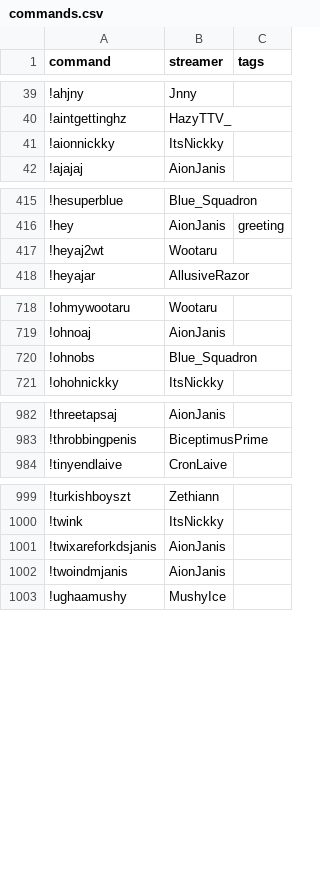
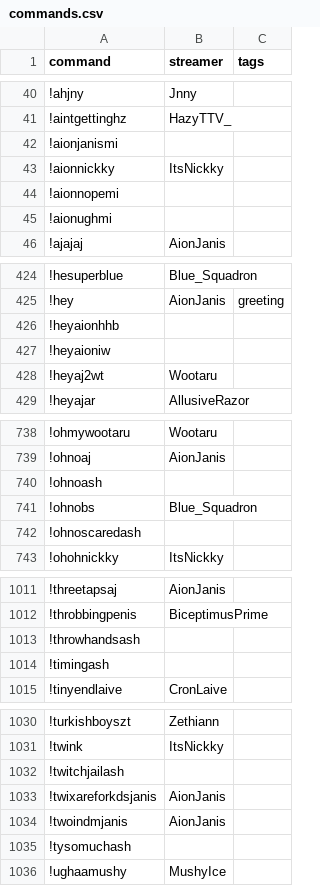
Before and after one commit to aionjanis/aionjanis.github.io, a CSV file: commands.csv, drawn as a sheet; only a part is shown, gaps mark what is left out; the diff covers the shown part only; the diff names each change by its address in the sheet, - before the commit and + after, or states it on an @@ line.

Commit message:
Update commands.csv (2026-04-11T08:42:21.871Z)

```diff
--- a/commands.csv
+++ b/commands.csv
+row 42: !aionjanismi
+row 44: !aionnopemi
+row 45: !aionughmi
+row 426: !heyaionhhb
+row 427: !heyaioniw
+row 740: !ohnoash
+row 742: !ohnoscaredash
+row 1013: !throwhandsash
+row 1014: !timingash
+row 1032: !twitchjailash
+row 1035: !tysomuchash
```
Also changed, not shown: 24 added rows elsewhere in this file.
